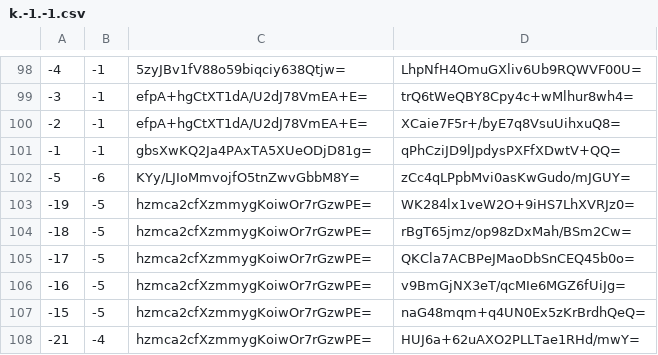
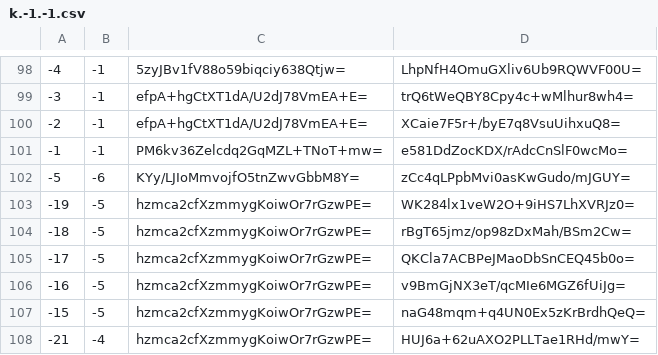
Before and after one commit to piperdeck/Fungi-Maps, a CSV file: Overworld/tiles/zoom.-1/metadata/k.-1.-1.csv, drawn as a sheet; only a part is shown, gaps mark what is left out.

```diff
--- a/Overworld/tiles/zoom.-1/metadata/k.-1.-1.csv
+++ b/Overworld/tiles/zoom.-1/metadata/k.-1.-1.csv
@@ -100,3 +100,3 @@
 -2,-1,efpA+hgCtXT1dA/U2dJ78VmEA+E=,XCaie7F5r+/byE7q8VsuUihxuQ8=
--1,-1,gbsXwKQ2Ja4PAxTA5XUeODjD81g=,qPhCziJD9lJpdysPXFfXDwtV+QQ=
+-1,-1,PM6kv36Zelcdq2GqMZL+TNoT+mw=,e581DdZocKDX/rAdcCnSlF0wcMo=
 -5,-6,KYy/LJIoMmvojfO5tnZwvGbbM8Y=,zCc4qLPpbMvi0asKwGudo/mJGUY=
```
Also changed, not shown: Overworld/tiles/zoom.-1/metadata/k.0.-1.csv, Overworld/tiles/zoom.-1/metadata/k.0.0.csv, 20 other files.
